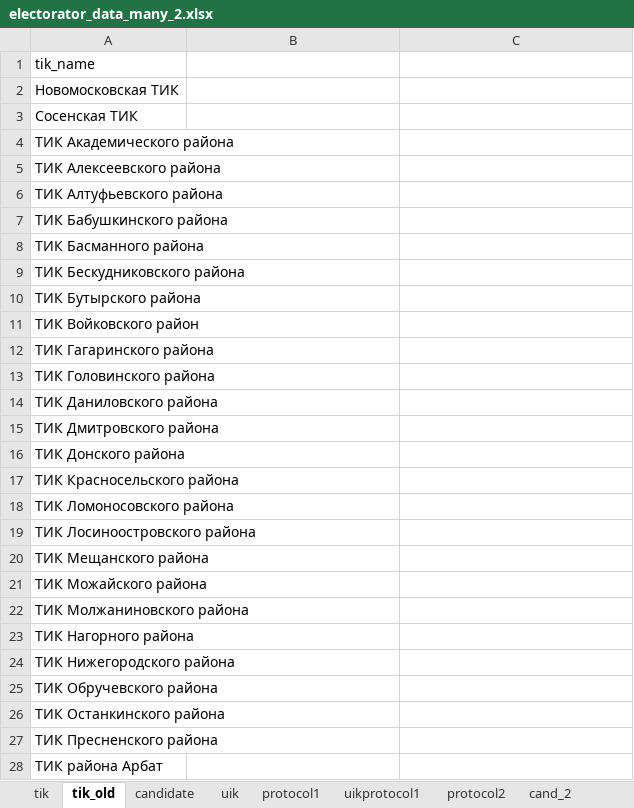
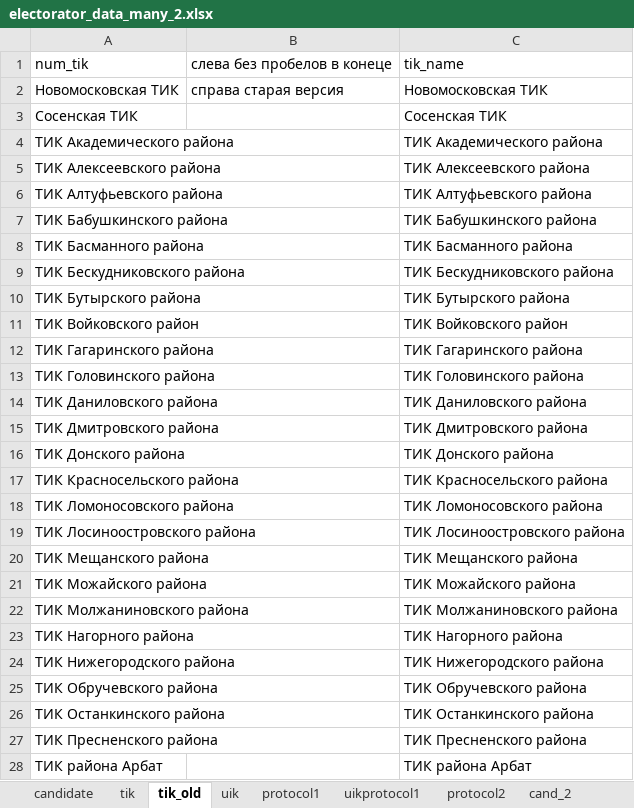
Before and after one commit to tomina-s/electorator, an Excel workbook: data_for_db/electorator_data_many_2.xlsx, sheet tik_old, drawn as a sheet; only a part is shown; values as stored, in another font and other column widths than the file's, no borders; removed rows and columns are numbered as before the commit, all else as after; the diff covers the shown part only; the diff names each change by its address in the sheet, - before the commit and + after, or states it on an @@ line.

```diff
--- a/data_for_db/electorator_data_many_2.xlsx (sheet tik_old)
+++ b/data_for_db/electorator_data_many_2.xlsx (sheet tik_old)
@@ sheet tab order changed: candidate | tik | tik_old | uik | protocol1 | uikprotocol1 | protocol2 | cand_2 @@
-row 1: tik_name
+row 1: num_tik | слева без пробелов в конеце | tik_name
-B2: (empty)
+B2: справа старая версия
-C2: (empty)
+C2: Новомосковская ТИК
-C3: (empty)
+C3: Сосенская ТИК
-C4: (empty)
+C4: ТИК Академического района
-C5: (empty)
+C5: ТИК Алексеевского района
-C6: (empty)
+C6: ТИК Алтуфьевского района
-C7: (empty)
+C7: ТИК Бабушкинского района
-C8: (empty)
+C8: ТИК Басманного района
-C9: (empty)
+C9: ТИК Бескудниковского района
-C10: (empty)
+C10: ТИК Бутырского района
-C11: (empty)
+C11: ТИК Войковского район
-C12: (empty)
+C12: ТИК Гагаринского района
-C13: (empty)
+C13: ТИК Головинского района
-C14: (empty)
+C14: ТИК Даниловского района
-C15: (empty)
+C15: ТИК Дмитровского района
-C16: (empty)
+C16: ТИК Донского района
-C17: (empty)
+C17: ТИК Красносельского района
-C18: (empty)
+C18: ТИК Ломоносовского района
-C19: (empty)
+C19: ТИК Лосиноостровского района
-C20: (empty)
+C20: ТИК Мещанского района
-C21: (empty)
+C21: ТИК Можайского района
-C22: (empty)
+C22: ТИК Молжаниновского района
-C23: (empty)
+C23: ТИК Нагорного района
-C24: (empty)
+C24: ТИК Нижегородского района
-C25: (empty)
+C25: ТИК Обручевского района
-C26: (empty)
+C26: ТИК Останкинского района
-C27: (empty)
+C27: ТИК Пресненского района
-C28: (empty)
+C28: ТИК района Арбат
```
Also changed, not shown: 101 edited cells elsewhere in this sheet, sheet uik, sheet tik, sheet candidate.
